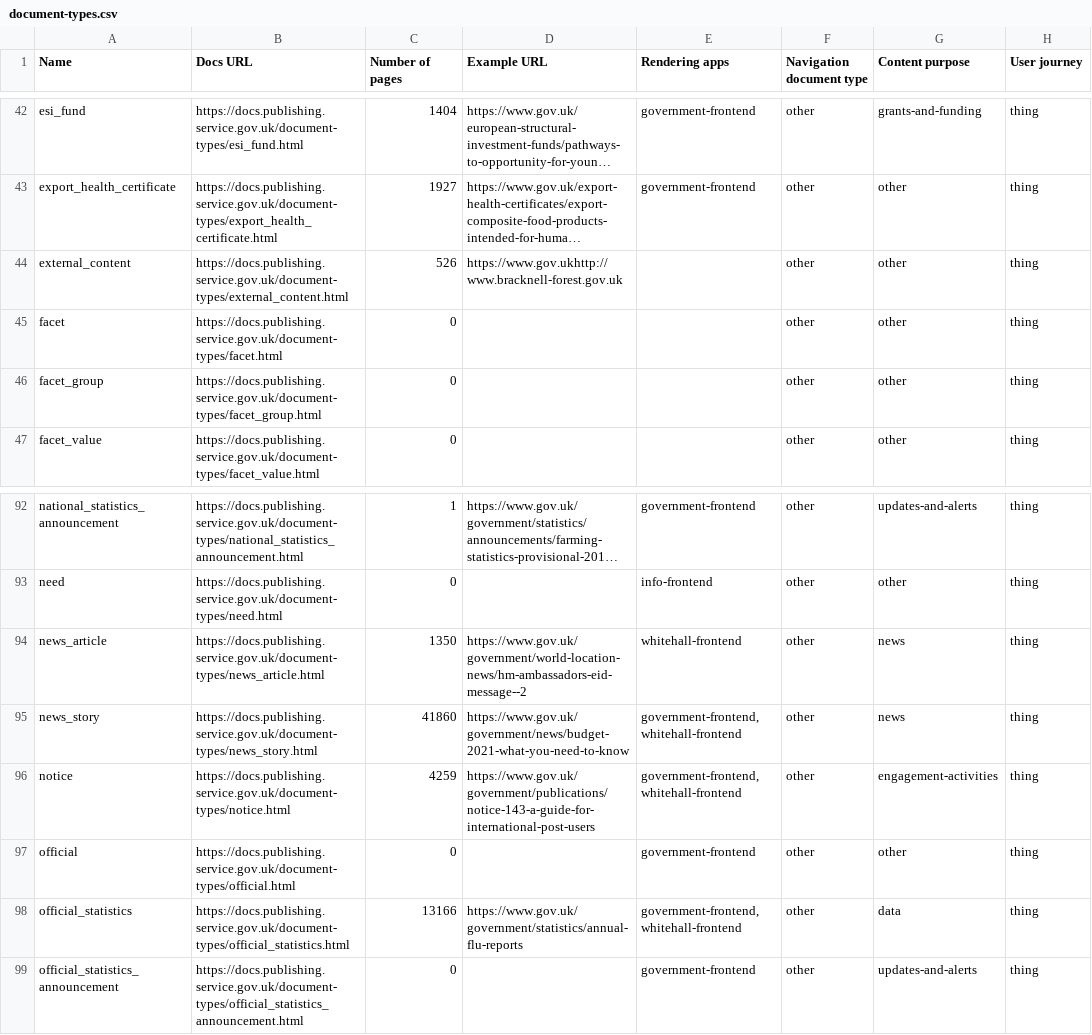
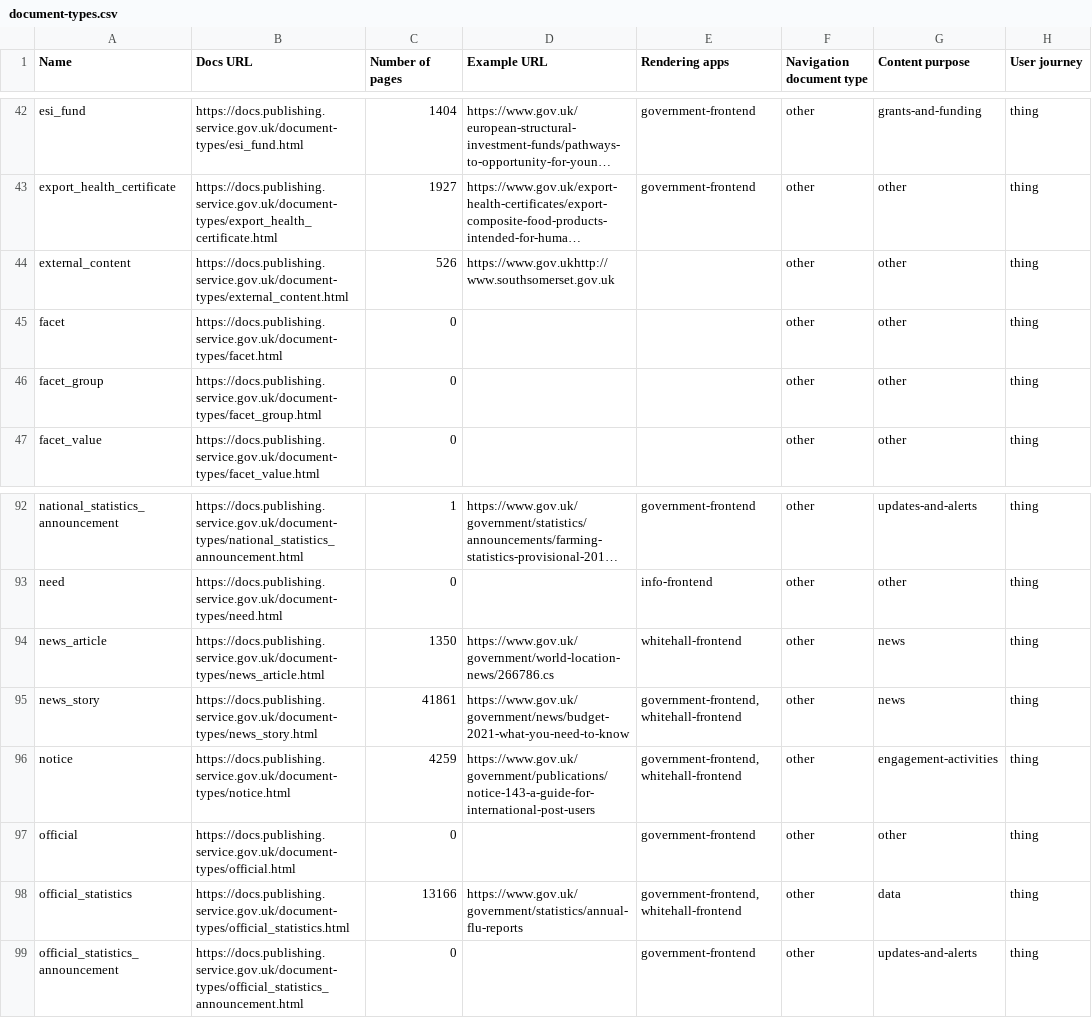
Before and after one commit to alphagov/govuk-developers, a CSV file: document-types.csv, drawn as a sheet; only a part is shown, gaps mark what is left out; long unchanged cells end in …; the diff names each change by its address in the sheet, - before the commit and + after, or states it on an @@ line.

```diff
--- a/document-types.csv
+++ b/document-types.csv
-D44 (Example URL): https://www.gov.ukhttp://www.bracknell-forest.gov.uk
+D44 (Example URL): https://www.gov.ukhttp://www.southsomerset.gov.uk
-D94 (Example URL): https://www.gov.uk/government/world-location-news/hm-ambassadors-eid-message--2
+D94 (Example URL): https://www.gov.uk/government/world-location-news/266786.cs
-C95 (Number of pages): 41860
+C95 (Number of pages): 41861
```
Also changed, not shown: 10 other files.
